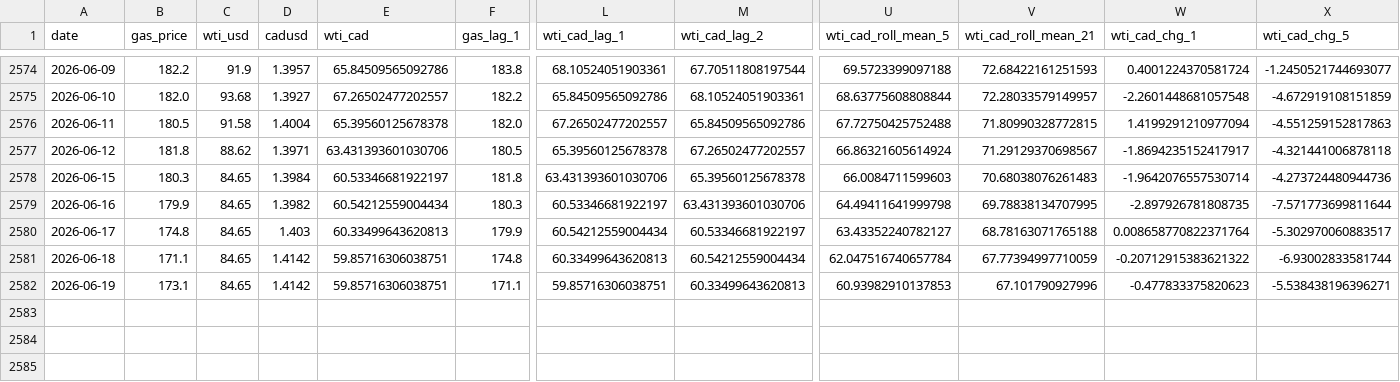
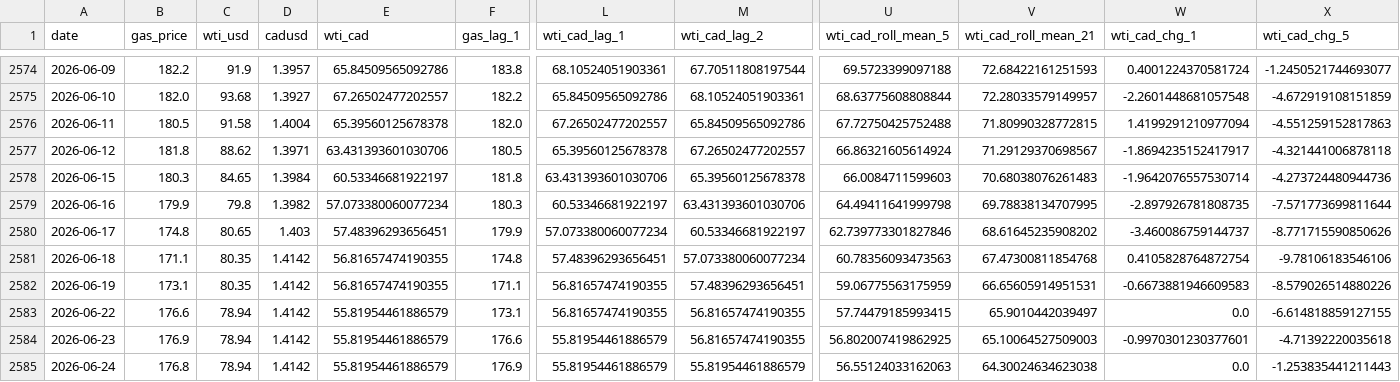
Before and after one commit to bku941025-arch/oil-price-prediction-model, a CSV file: Data/montreal_gas_ml_ready.csv, drawn as a sheet; only a part is shown, gaps mark what is left out; rows hold the shown columns only; the diff names each change by its address in the sheet, - before the commit and + after, or states it on an @@ line.

```diff
--- a/Data/montreal_gas_ml_ready.csv
+++ b/Data/montreal_gas_ml_ready.csv
-C2579 (wti_usd): 84.65
+C2579 (wti_usd): 79.8
-E2579 (wti_cad): 60.54212559004434
+E2579 (wti_cad): 57.073380060077234
-C2580 (wti_usd): 84.65
+C2580 (wti_usd): 80.65
-E2580 (wti_cad): 60.33499643620813
+E2580 (wti_cad): 57.48396293656451
-L2580 (wti_cad_lag_1): 60.54212559004434
+L2580 (wti_cad_lag_1): 57.073380060077234
-U2580 (wti_cad_roll_mean_5): 63.43352240782127
+U2580 (wti_cad_roll_mean_5): 62.739773301827846
-V2580 (wti_cad_roll_mean_21): 68.78163071765188
+V2580 (wti_cad_roll_mean_21): 68.61645235908202
-W2580 (wti_cad_chg_1): 0.008658770822371764
+W2580 (wti_cad_chg_1): -3.460086759144737
-X2580 (wti_cad_chg_5): -5.302970060883517
+X2580 (wti_cad_chg_5): -8.771715590850626
-C2581:C2582 (wti_usd): 84.65
+C2581:C2582 (wti_usd): 80.35
-E2581:E2582 (wti_cad): 59.85716306038751
+E2581:E2582 (wti_cad): 56.81657474190355
-L2581 (wti_cad_lag_1): 60.33499643620813
+L2581 (wti_cad_lag_1): 57.48396293656451
-M2581 (wti_cad_lag_2): 60.54212559004434
+M2581 (wti_cad_lag_2): 57.073380060077234
-U2581 (wti_cad_roll_mean_5): 62.047516740657784
+U2581 (wti_cad_roll_mean_5): 60.78356093473563
-V2581 (wti_cad_roll_mean_21): 67.77394997710059
+V2581 (wti_cad_roll_mean_21): 67.47300811854768
-W2581 (wti_cad_chg_1): -0.20712915383621322
+W2581 (wti_cad_chg_1): 0.4105828764872754
-X2581 (wti_cad_chg_5): -6.93002833581744
+X2581 (wti_cad_chg_5): -9.78106183546106
-L2582 (wti_cad_lag_1): 59.85716306038751
+L2582 (wti_cad_lag_1): 56.81657474190355
-M2582 (wti_cad_lag_2): 60.33499643620813
+M2582 (wti_cad_lag_2): 57.48396293656451
-U2582 (wti_cad_roll_mean_5): 60.93982910137853
+U2582 (wti_cad_roll_mean_5): 59.06775563175959
-V2582 (wti_cad_roll_mean_21): 67.101790927996
+V2582 (wti_cad_roll_mean_21): 66.65605914951531
-W2582 (wti_cad_chg_1): -0.477833375820623
+W2582 (wti_cad_chg_1): -0.6673881946609583
-X2582 (wti_cad_chg_5): -5.538438196396271
+X2582 (wti_cad_chg_5): -8.579026514880226
+row 2583: 2026-06-22 | 176.6 | 78.94 | 1.4142 | 55.81954461886579 | 173.1 | 56.81657474190355 | 56.81657474190355 | 57.74479185993415 | 65.9010442039497 | 0.0 | -6.614818859127155
+row 2584: 2026-06-23 | 176.9 | 78.94 | 1.4142 | 55.81954461886579 | 176.6 | 55.81954461886579 | 56.81657474190355 | 56.802007419862925 | 65.10064527509003 | -0.9970301230377601 | -4.71392220035618
+row 2585: 2026-06-24 | 176.8 | 78.94 | 1.4142 | 55.81954461886579 | 176.9 | 55.81954461886579 | 55.81954461886579 | 56.55124033162063 | 64.30024634623038 | 0.0 | -1.253835441211443
```
Also changed, not shown: 4 other files.
